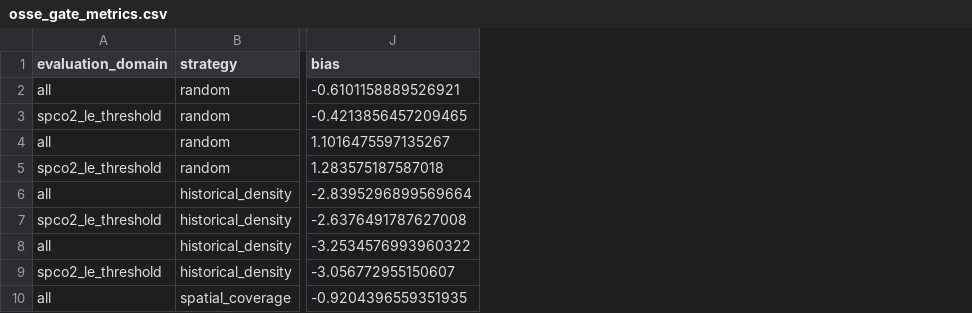
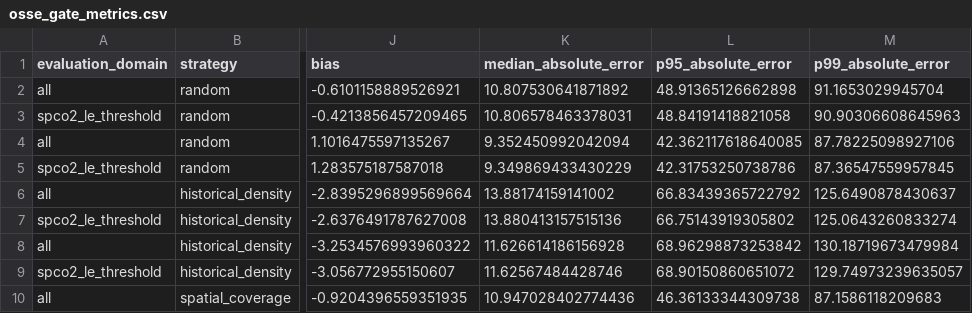
Before and after one commit to BokaiHe/ocean-carbon-sampling, a CSV file: results/public/osse_gate_metrics.csv, drawn as a sheet; only a part is shown, gaps mark what is left out; the diff names each change by its address in the sheet, - before the commit and + after, or states it on an @@ line.

Commit message:
Complete 20-seed single-year OSSE benchmark

```diff
--- a/results/public/osse_gate_metrics.csv
+++ b/results/public/osse_gate_metrics.csv
+column K (median_absolute_error), rows 2-10: 10.807530641871892 | 10.806578463378031 | 9.352450992042094 | 9.349869433430229 | 13.88174159141002 | 13.880413157515136 | 11.626614186156928 | 11.62567484428746 | 10.947028402774436
+column L (p95_absolute_error), rows 2-10: 48.91365126662898 | 48.84191418821058 | 42.362117618640085 | 42.31753250738786 | 66.83439365722792 | 66.75143919305802 | 68.96298873253842 | 68.90150860651072 | 46.36133344309738
+column M (p99_absolute_error), rows 2-10: 91.1653029945704 | 90.90306608645963 | 87.78225098927106 | 87.36547559957845 | 125.6490878430637 | 125.0643260833274 | 130.18719673479984 | 129.74973239635057 | 87.1586118209683
```
Also changed, not shown: results/public/osse_gate_summary.csv, 15 other files.
